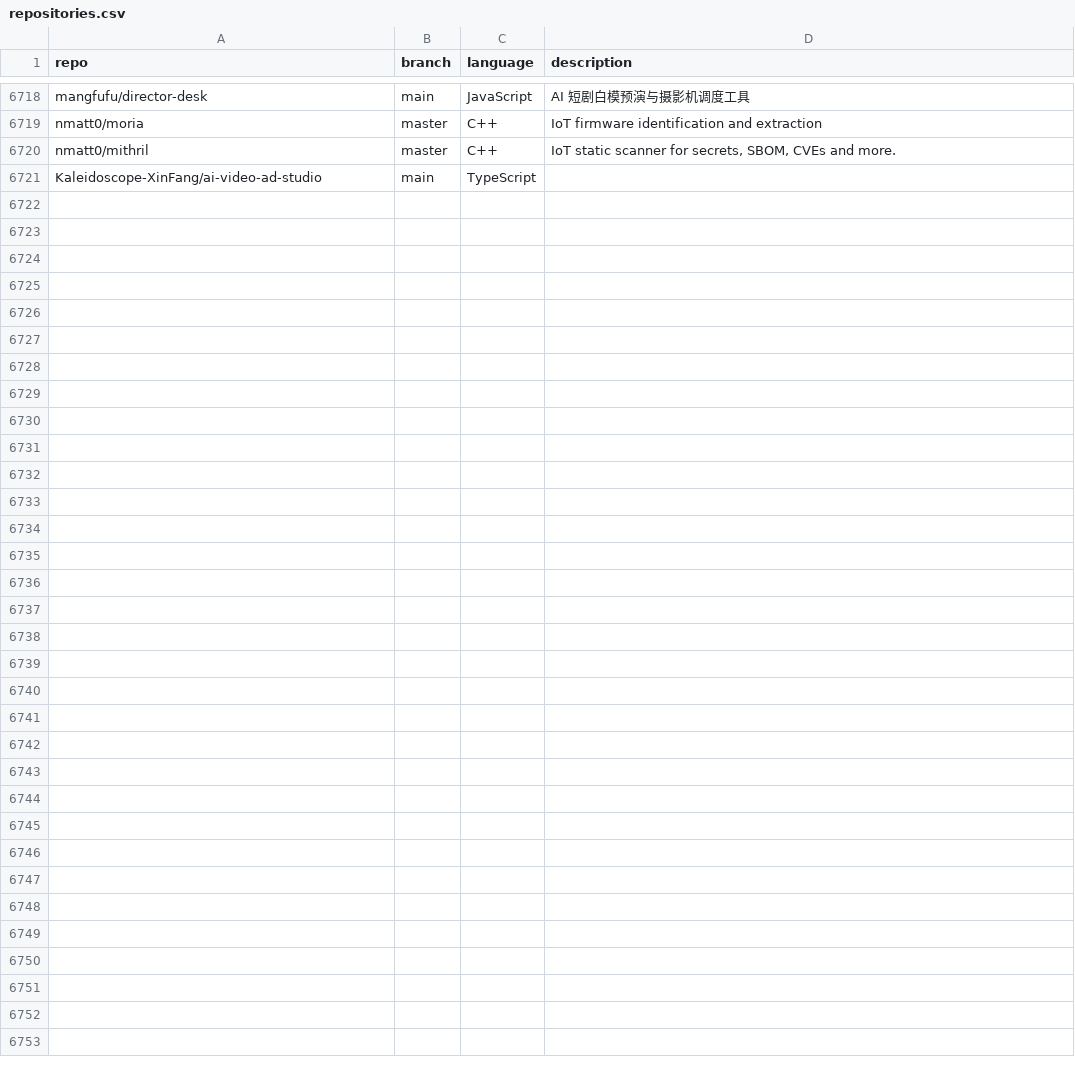
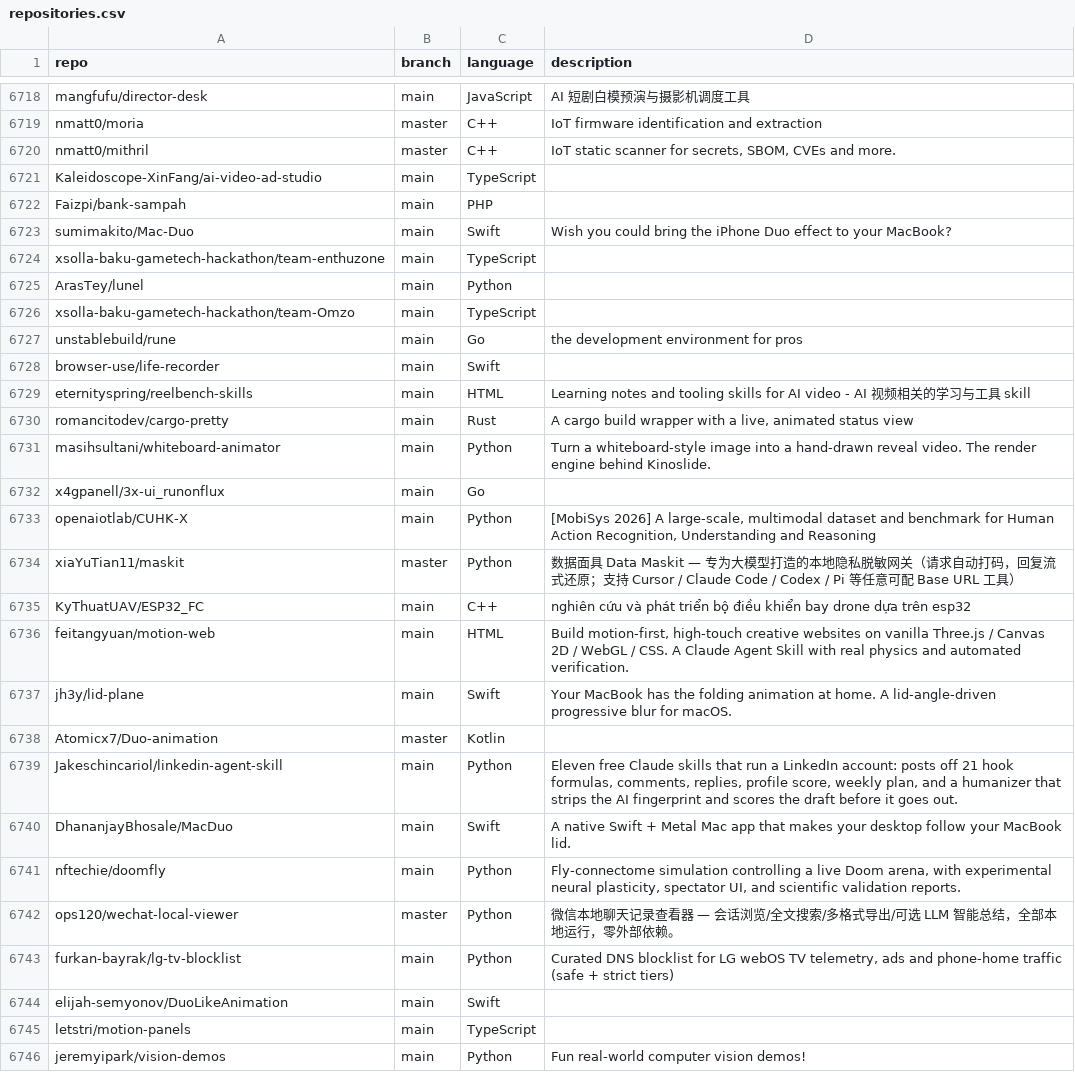
Before and after one commit to hedashuaibi/ct-githubtree-fbf8a93b, a CSV file: _data/repositories.csv, drawn as a sheet; only a part is shown, gaps mark what is left out.

Commit message:
chore: added 25 new repos

```diff
--- a/_data/repositories.csv
+++ b/_data/repositories.csv
@@ -6721 +6721,26 @@ nmatt0/mithril,master,C++,"IoT static scanner for secrets, SBOM, CVEs and more."
 Kaleidoscope-XinFang/ai-video-ad-studio,main,TypeScript,""
+Faizpi/bank-sampah,main,PHP,""
+sumimakito/Mac-Duo,main,Swift,"Wish you could bring the iPhone Duo effect to your MacBook?"
+xsolla-baku-gametech-hackathon/team-enthuzone,main,TypeScript,""
+ArasTey/lunel,main,Python,""
+xsolla-baku-gametech-hackathon/team-Omzo,main,TypeScript,""
+unstablebuild/rune,main,Go,"the development environment for pros"
+browser-use/life-recorder,main,Swift,""
+eternityspring/reelbench-skills,main,HTML,"Learning notes and tooling skills for AI video - AI 视频相关的学习与工具 skill"
+romancitodev/cargo-pretty,main,Rust,"A cargo build wrapper with a live, animated status view"
+masihsultani/whiteboard-animator,main,Python,"Turn a whiteboard-style image into a hand-drawn reveal video. The render engine behind Kinoslide."
+x4gpanell/3x-ui_runonflux,main,Go,""
+openaiotlab/CUHK-X,main,Python,"[MobiSys 2026] A large-scale, multimodal dataset and benchmark for Human Action Recognition, Understanding and Reasoning"
+xiaYuTian11/maskit,master,Python,"数据面具 Data Maskit — 专为大模型打造的本地隐私脱敏网关（请求自动打码，回复流式还原；支持 Cursor / Claude Code / Codex / Pi 等任意可配 Base URL 工具）"
+KyThuatUAV/ESP32_FC,main,C++,"nghiên cứu và phát triển bộ điều khiển bay drone dựa trên esp32"
+feitangyuan/motion-web,main,HTML,"Build motion-first, high-touch creative websites on vanilla Three.js / Canvas 2D / WebGL / CSS. A Claude Agent Skill with real physics and automated verification."
+jh3y/lid-plane,main,Swift,"Your MacBook has the folding animation at home. A lid-angle-driven progressive blur for macOS."
+Atomicx7/Duo-animation,master,Kotlin,""
+Jakeschincariol/linkedin-agent-skill,main,Python,"Eleven free Claude skills that run a LinkedIn account: posts off 21 hook formulas, comments, replies, profile score, weekly plan, and a humanizer that strips the AI fingerprint and scores the draft before it goes out."
+DhananjayBhosale/MacDuo,main,Swift,"A native Swift + Metal Mac app that makes your desktop follow your MacBook lid."
+nftechie/doomfly,main,Python,"Fly-connectome simulation controlling a live Doom arena, with experimental neural plasticity, spectator UI, and scientific validation reports."
+ops120/wechat-local-viewer,master,Python,"微信本地聊天记录查看器 — 会话浏览/全文搜索/多格式导出/可选 LLM 智能总结，全部本地运行，零外部依赖。"
+furkan-bayrak/lg-tv-blocklist,main,Python,"Curated DNS blocklist for LG webOS TV telemetry, ads and phone-home traffic (safe + strict tiers)"
+elijah-semyonov/DuoLikeAnimation,main,Swift,""
+letstri/motion-panels,main,TypeScript,""
+jeremyipark/vision-demos,main,Python,"Fun real-world computer vision demos!"
```
